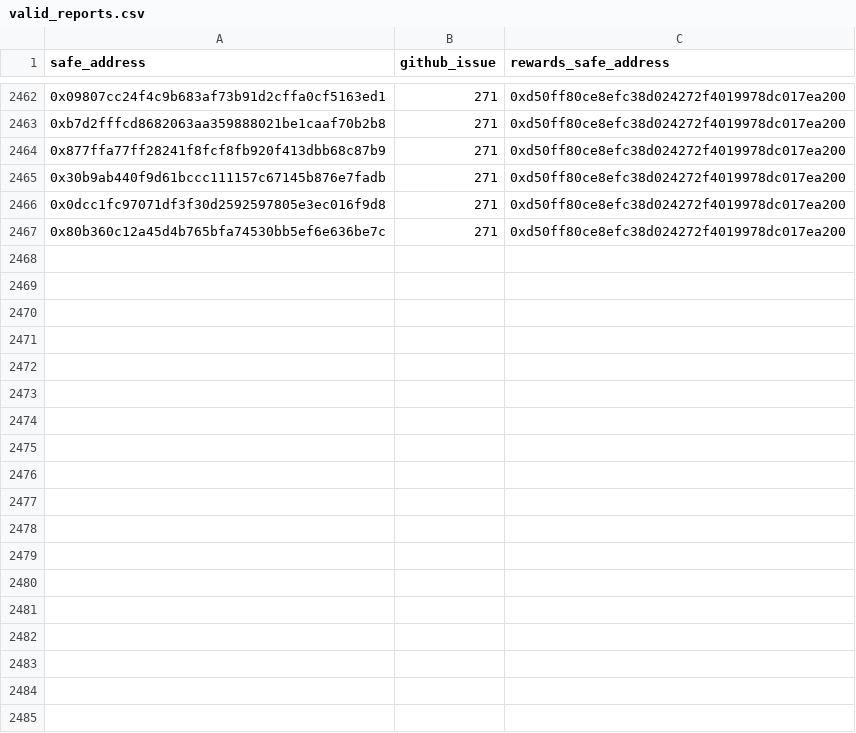
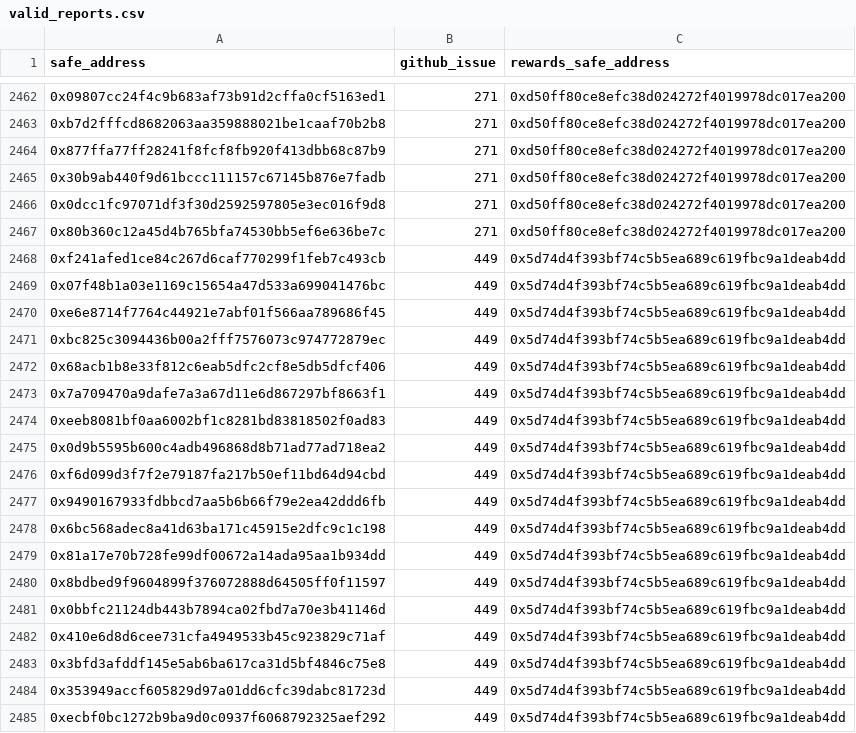
Before and after one commit to safe-global/safe-user-allocation-reports, a CSV file: review/valid_reports.csv, drawn as a sheet; only a part is shown, gaps mark what is left out.

```diff
--- a/review/valid_reports.csv
+++ b/review/valid_reports.csv
@@ -2467 +2467,19 @@ safe_address,github_issue,rewards_safe_address
 0x80b360c12a45d4b765bfa74530bb5ef6e636be7c,271,0xd50ff80ce8efc38d024272f4019978dc017ea200
+0xf241afed1ce84c267d6caf770299f1feb7c493cb,449,0x5d74d4f393bf74c5b5ea689c619fbc9a1deab4dd
+0x07f48b1a03e1169c15654a47d533a699041476bc,449,0x5d74d4f393bf74c5b5ea689c619fbc9a1deab4dd
+0xe6e8714f7764c44921e7abf01f566aa789686f45,449,0x5d74d4f393bf74c5b5ea689c619fbc9a1deab4dd
+0xbc825c3094436b00a2fff7576073c974772879ec,449,0x5d74d4f393bf74c5b5ea689c619fbc9a1deab4dd
+0x68acb1b8e33f812c6eab5dfc2cf8e5db5dfcf406,449,0x5d74d4f393bf74c5b5ea689c619fbc9a1deab4dd
+0x7a709470a9dafe7a3a67d11e6d867297bf8663f1,449,0x5d74d4f393bf74c5b5ea689c619fbc9a1deab4dd
+0xeeb8081bf0aa6002bf1c8281bd83818502f0ad83,449,0x5d74d4f393bf74c5b5ea689c619fbc9a1deab4dd
+0x0d9b5595b600c4adb496868d8b71ad77ad718ea2,449,0x5d74d4f393bf74c5b5ea689c619fbc9a1deab4dd
+0xf6d099d3f7f2e79187fa217b50ef11bd64d94cbd,449,0x5d74d4f393bf74c5b5ea689c619fbc9a1deab4dd
+0x9490167933fdbbcd7aa5b6b66f79e2ea42ddd6fb,449,0x5d74d4f393bf74c5b5ea689c619fbc9a1deab4dd
+0x6bc568adec8a41d63ba171c45915e2dfc9c1c198,449,0x5d74d4f393bf74c5b5ea689c619fbc9a1deab4dd
+0x81a17e70b728fe99df00672a14ada95aa1b934dd,449,0x5d74d4f393bf74c5b5ea689c619fbc9a1deab4dd
+0x8bdbed9f9604899f376072888d64505ff0f11597,449,0x5d74d4f393bf74c5b5ea689c619fbc9a1deab4dd
+0x0bbfc21124db443b7894ca02fbd7a70e3b41146d,449,0x5d74d4f393bf74c5b5ea689c619fbc9a1deab4dd
+0x410e6d8d6cee731cfa4949533b45c923829c71af,449,0x5d74d4f393bf74c5b5ea689c619fbc9a1deab4dd
+0x3bfd3afddf145e5ab6ba617ca31d5bf4846c75e8,449,0x5d74d4f393bf74c5b5ea689c619fbc9a1deab4dd
+0x353949accf605829d97a01dd6cfc39dabc81723d,449,0x5d74d4f393bf74c5b5ea689c619fbc9a1deab4dd
+0xecbf0bc1272b9ba9d0c0937f6068792325aef292,449,0x5d74d4f393bf74c5b5ea689c619fbc9a1deab4dd
```
Also changed, not shown: 1 other file.
